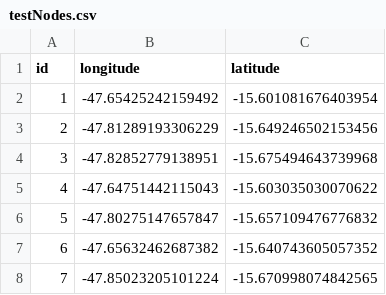
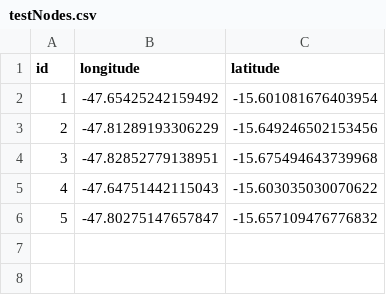
Before and after one commit to andr3cruz/RoutingAnalysisDA, a CSV file: data/testNodes.csv, drawn as a sheet; the diff names each change by its address in the sheet, - before the commit and + after, or states it on an @@ line.

```diff
--- a/data/testNodes.csv
+++ b/data/testNodes.csv
-row 7: 6 | -47.65632462687382 | -15.640743605057352
-row 8: 7 | -47.85023205101224 | -15.670998074842565
```
Also changed, not shown: 14 other files.
